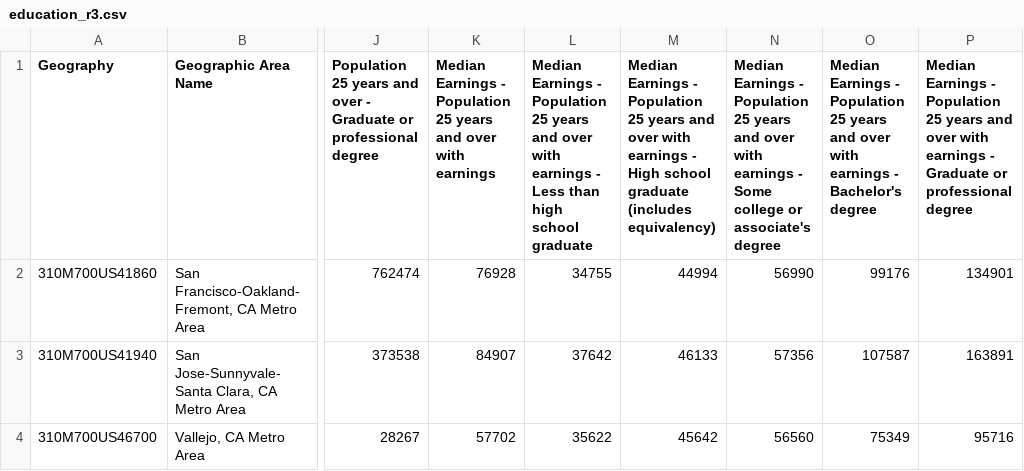
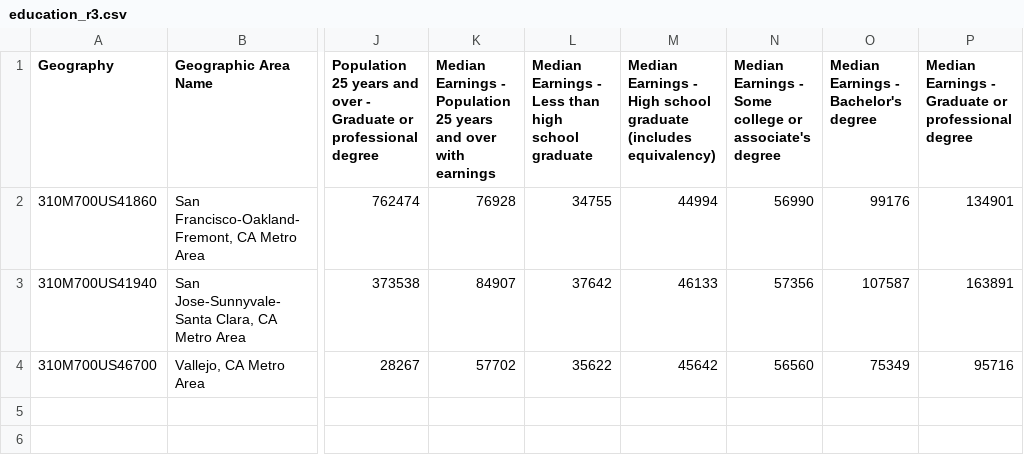
Before and after one commit to jordanchiang627/Advisory-Growth-Strategy-Project, a CSV file: CleanedDataR3/education_r3.csv, drawn as a sheet; only a part is shown, gaps mark what is left out; the diff names each change by its address in the sheet, - before the commit and + after, or states it on an @@ line.

```diff
--- a/CleanedDataR3/education_r3.csv
+++ b/CleanedDataR3/education_r3.csv
-L1: …Earnings - Population 25 years and over with earnings - Less than…
+L1: …Earnings - Less than…
-M1: …Earnings - Population 25 years and over with earnings - High school…
+M1: …Earnings - High school…
-N1: …Earnings - Population 25 years and over with earnings - Some college…
+N1: …Earnings - Some college…
-O1: …Earnings - Population 25 years and over with earnings - Bachelor's degree
+O1: …Earnings - Bachelor's degree
-P1: …Earnings - Population 25 years and over with earnings - Graduate or…
+P1: …Earnings - Graduate or…
```
Also changed, not shown: 1 other file.
